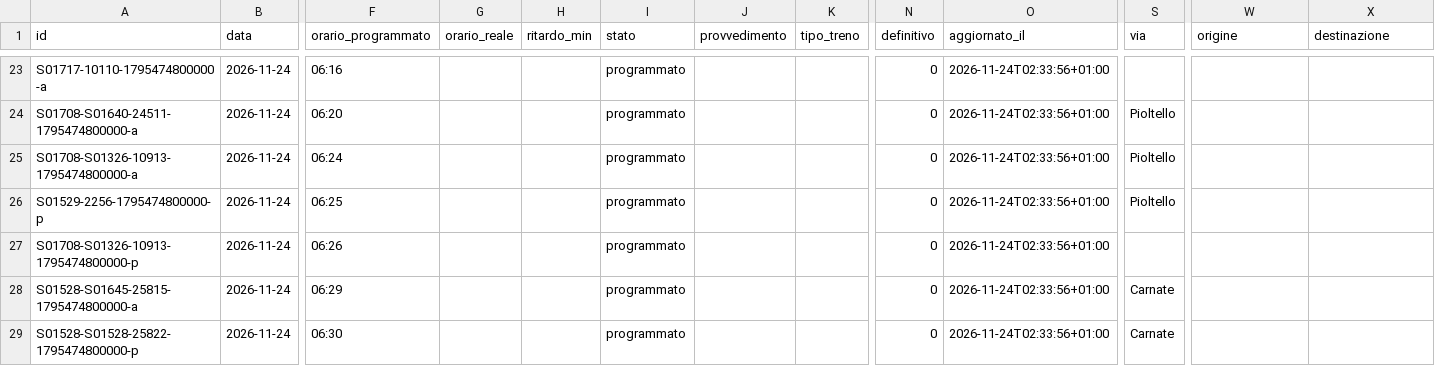
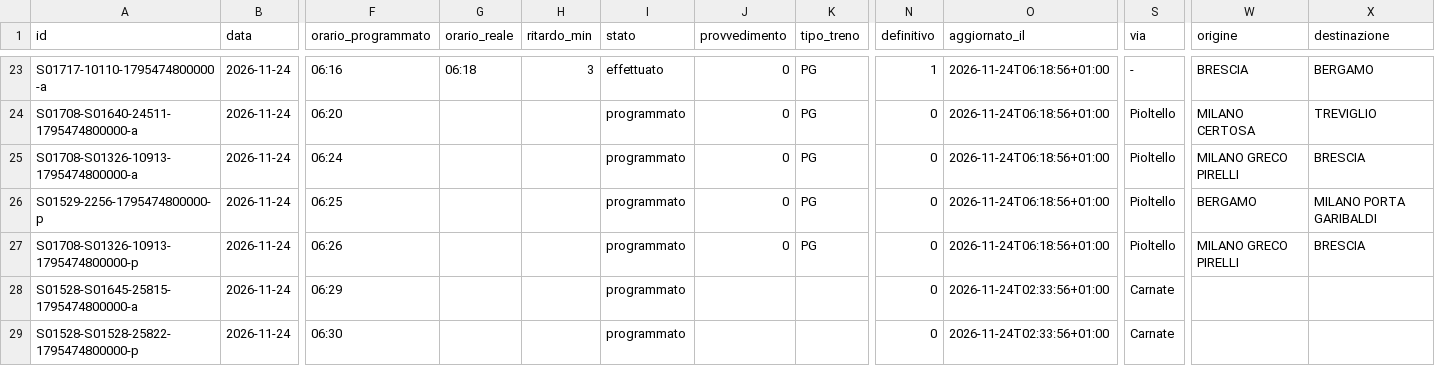
Before and after one commit to lucabonzanni/monitor-treni-bergamo, a CSV file: docs/dati/corse/2026-11-24.csv, drawn as a sheet; only a part is shown, gaps mark what is left out; the diff covers the shown part only; the diff names each change by its address in the sheet, - before the commit and + after, or states it on an @@ line.

```diff
--- a/docs/dati/corse/2026-11-24.csv
+++ b/docs/dati/corse/2026-11-24.csv
-G23 (orario_reale): (empty)
+G23 (orario_reale): 06:18
-H23 (ritardo_min): (empty)
+H23 (ritardo_min): 3
-I23 (stato): programmato
+I23 (stato): effettuato
-J23:J27 (provvedimento): (empty)
+J23:J27 (provvedimento): 0
-K23:K27 (tipo_treno): (empty)
+K23:K27 (tipo_treno): PG
-N23 (definitivo): 0
+N23 (definitivo): 1
-O23:O27 (aggiornato_il): 2026-11-24T02:33:56+01:00
+O23:O27 (aggiornato_il): 2026-11-24T06:18:56+01:00
-S23 (via): (empty)
+S23 (via): -
-W23 (origine): (empty)
+W23 (origine): BRESCIA
-X23 (destinazione): (empty)
+X23 (destinazione): BERGAMO
-W24 (origine): (empty)
+W24 (origine): MILANO CERTOSA
-X24 (destinazione): (empty)
+X24 (destinazione): TREVIGLIO
-W25 (origine): (empty)
+W25 (origine): MILANO GRECO PIRELLI
-X25 (destinazione): (empty)
+X25 (destinazione): BRESCIA
-W26 (origine): (empty)
+W26 (origine): BERGAMO
-X26 (destinazione): (empty)
+X26 (destinazione): MILANO PORTA GARIBALDI
-S27 (via): (empty)
+S27 (via): Pioltello
-W27 (origine): (empty)
+W27 (origine): MILANO GRECO PIRELLI
-X27 (destinazione): (empty)
+X27 (destinazione): BRESCIA
```
Also changed, not shown: 8 added rows and 44 edited cells elsewhere in this file, docs/dati/corse_complete.csv, 2 other files.
